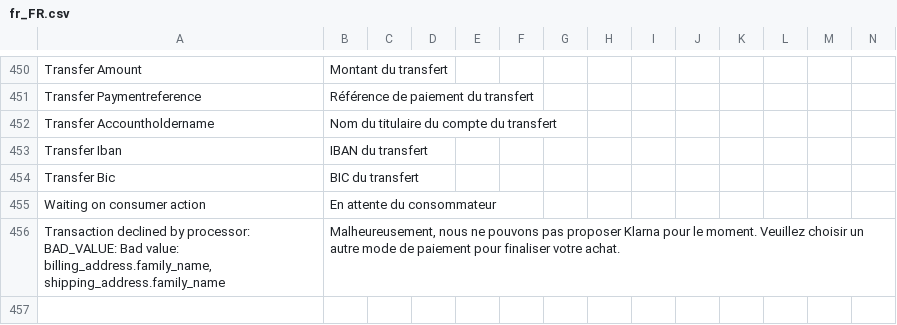
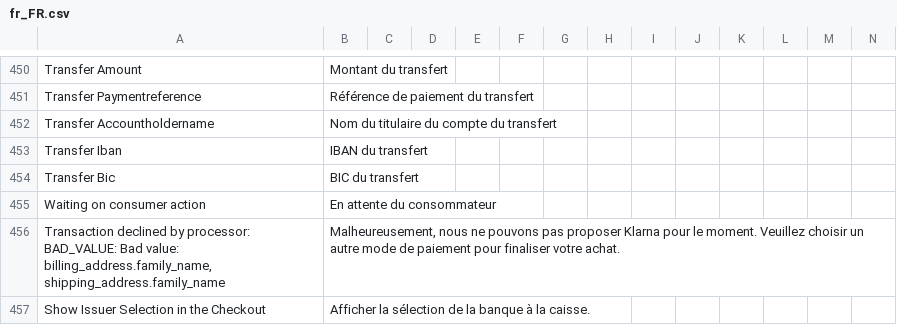
Before and after one commit to buckaroo-it/Magento2, a CSV file: i18n/fr_FR.csv, drawn as a sheet; only a part is shown, gaps mark what is left out; rows hold the shown columns only; the diff covers the shown part only; the diff names each change by its address in the sheet, - before the commit and + after, or states it on an @@ line.

```diff
--- a/i18n/fr_FR.csv
+++ b/i18n/fr_FR.csv
+row 457: Show Issuer Selection in the Checkout | Afficher la sélection de la banque à la caisse.
```
Also changed, not shown: 1 added row elsewhere in this file, i18n/de_DE.csv, i18n/es_ES.csv, 13 other files.
